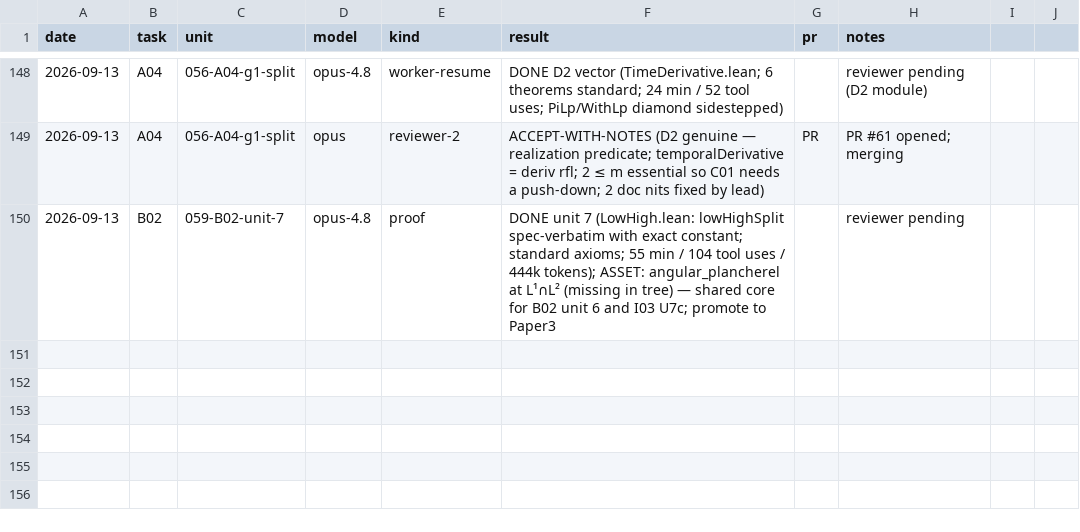
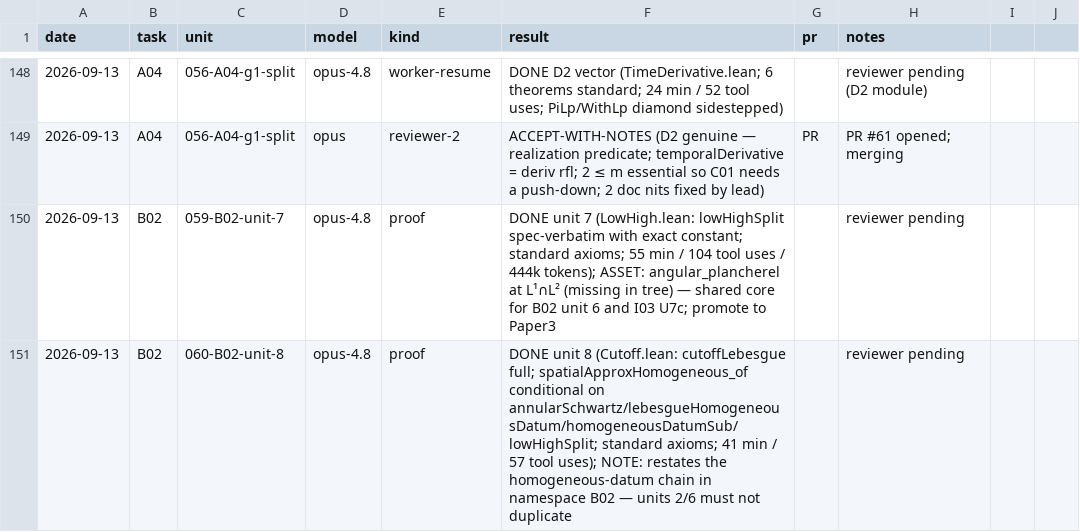
Before and after one commit to mathzhuonichi/blowup_density, a CSV file: logs/AGENT_RUNS.csv, drawn as a sheet; only a part is shown, gaps mark what is left out; the diff names each change by its address in the sheet, - before the commit and + after, or states it on an @@ line.

```diff
--- a/logs/AGENT_RUNS.csv
+++ b/logs/AGENT_RUNS.csv
+row 151: 2026-09-13 | B02 | 060-B02-unit-8 | opus-4.8 | proof | DONE unit 8 (Cutoff.lean: cutoffLebesgue full; spatialApproxHomogeneous_of conditional on annularSchwartz/lebesgueHomogeneousDatum/homogeneousDatumSub/lowHighSplit; standard axioms; 41 min / 57 tool uses); NOTE: restates the homogeneous-datum chain in namespace B02 — units 2/6 must not duplicate |  | reviewer pending
```
